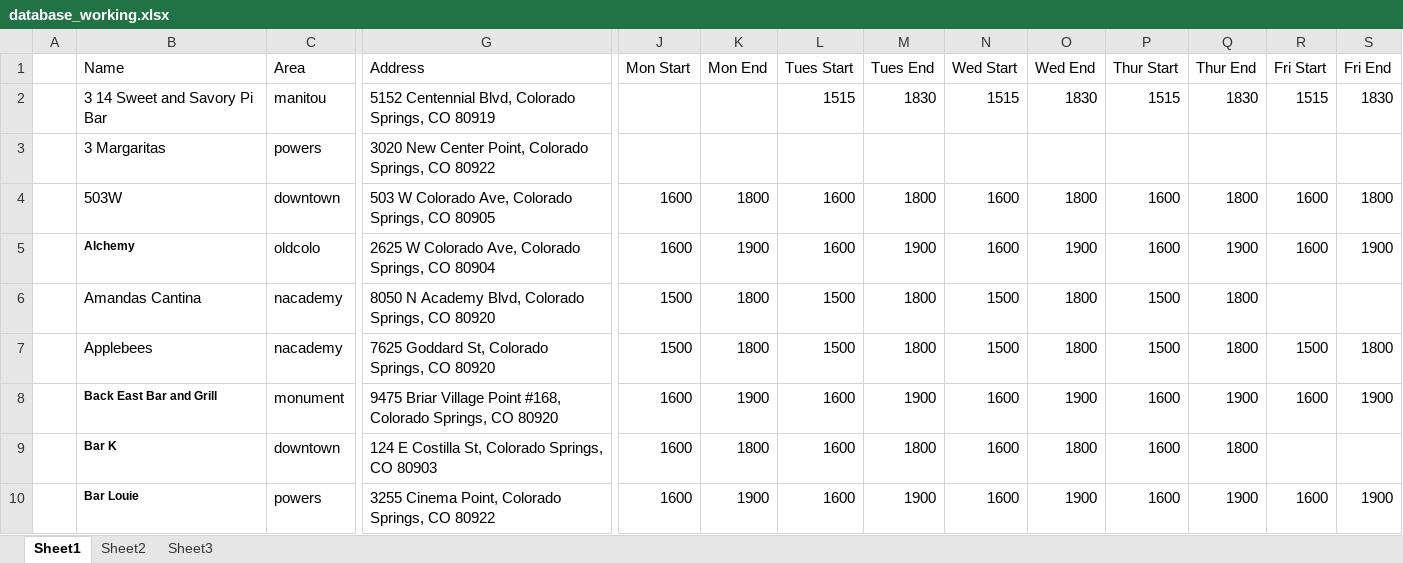
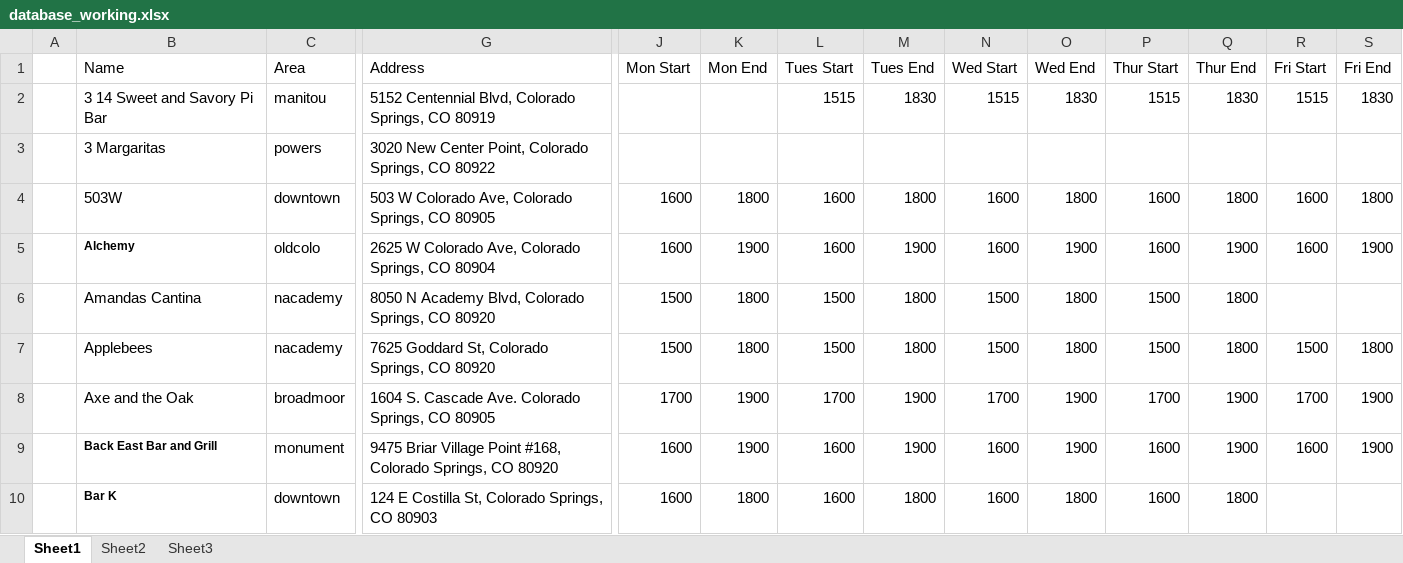
Before and after one commit to christian-lorange/hh_colospring, an Excel workbook: database_working.xlsx, sheet Sheet1, drawn as a sheet; only a part is shown, gaps mark what is left out; the shorter side is filled out with more unchanged rows; values as stored, in another font and other column widths than the file's, no borders; rows hold the shown columns only; the diff names each change by its address in the sheet, - before the commit and + after, or states it on an @@ line.

```diff
--- a/database_working.xlsx (sheet Sheet1)
+++ b/database_working.xlsx (sheet Sheet1)
+row 8:  | Axe and the Oak | broadmoor | 1604 S. Cascade Ave. Colorado Springs, CO 80905 | 1700 | 1900 | 1700 | 1900 | 1700 | 1900 | 1700 | 1900 | 1700 | 1900
```
Also changed, not shown: 11 other files.
